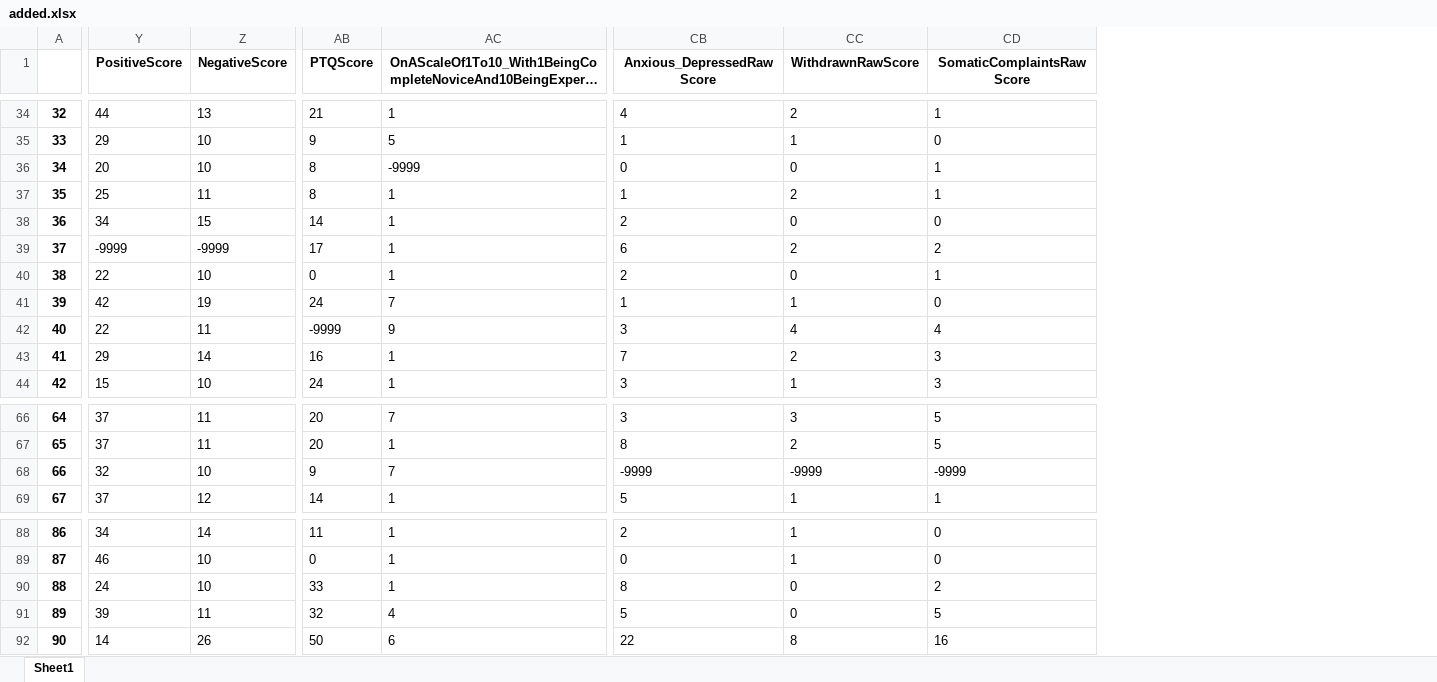
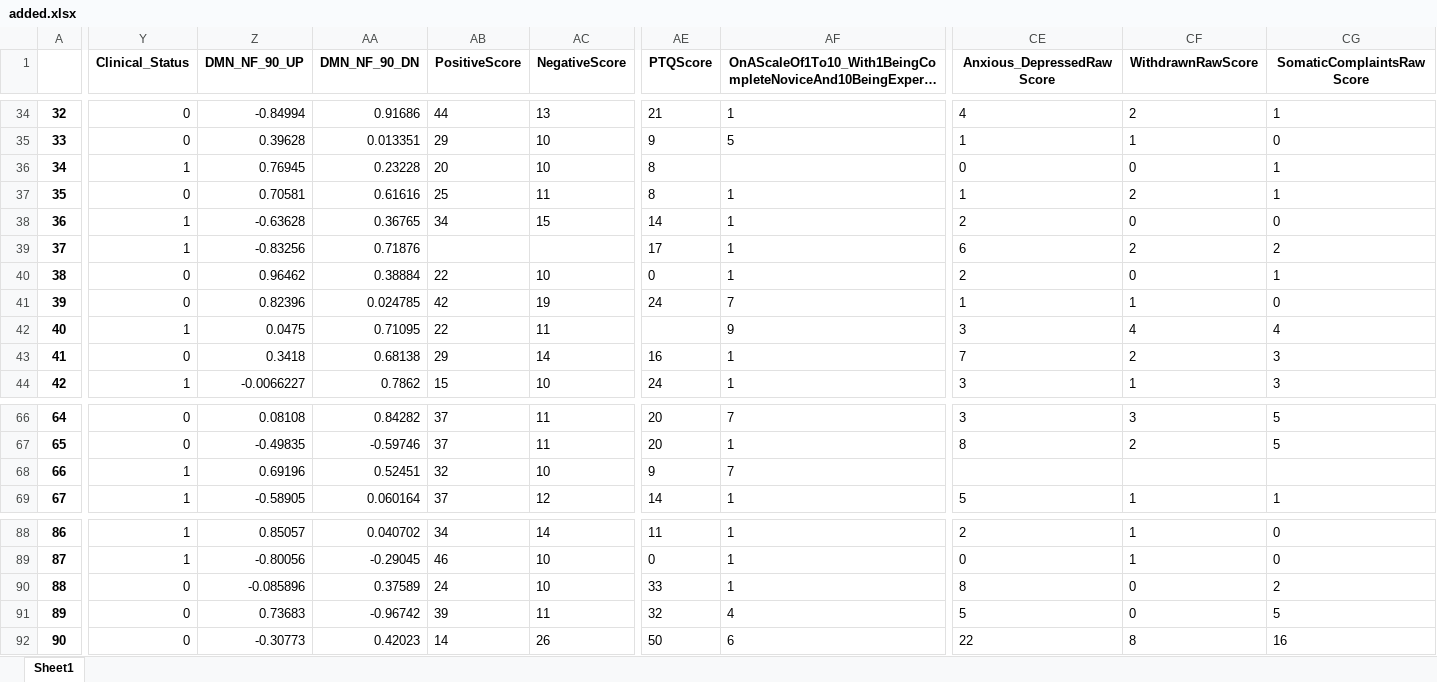
Before and after one commit to cmoroz1/neuro_analysis, an Excel workbook: added.xlsx, sheet Sheet1, drawn as a sheet; only a part is shown, gaps mark what is left out; long unchanged cells end in …; values as stored, in another font and other column widths than the file's, no borders; addresses are those after the commit; the diff covers the shown part only; the diff names each change by its address in the sheet, - before the commit and + after, or states it on an @@ line.

Commit message:
separated into groups by clinical status

```diff
--- a/added.xlsx (sheet Sheet1)
+++ b/added.xlsx (sheet Sheet1)
+column Y (Clinical_Status), rows 34-44: 0 | 0 | 1 | 0 | 1 | 1 | 0 | 0 | 1 | 0 | 1; rows 66-69: 0 | 0 | 1 | 1; rows 88-92: 1 | 1 | 0 | 0 | 0
+column Z (DMN_NF_90_UP), rows 34-44: -0.84994 | 0.39628 | 0.76945 | 0.70581 | -0.63628 | -0.83256 | 0.96462 | 0.82396 | 0.0475 | 0.3418 | -0.0066227; rows 66-69: 0.08108 | -0.49835 | 0.69196 | -0.58905; rows 88-92: 0.85057 | -0.80056 | -0.085896 | 0.73683 | -0.30773
+column AA (DMN_NF_90_DN), rows 34-44: 0.91686 | 0.013351 | 0.23228 | 0.61616 | 0.36765 | 0.71876 | 0.38884 | 0.024785 | 0.71095 | 0.68138 | 0.7862; rows 66-69: 0.84282 | -0.59746 | 0.52451 | 0.060164; rows 88-92: 0.040702 | -0.29045 | 0.37589 | -0.96742 | 0.42023
-AF36: -9999
+AF36: (empty)
-AB39 (PositiveScore): -9999
+AB39 (PositiveScore): (empty)
-AC39 (NegativeScore): -9999
+AC39 (NegativeScore): (empty)
-AE42 (PTQScore): -9999
+AE42 (PTQScore): (empty)
-CE68 (Anxious_DepressedRawScore): -9999
+CE68 (Anxious_DepressedRawScore): (empty)
-CF68 (WithdrawnRawScore): -9999
+CF68 (WithdrawnRawScore): (empty)
-CG68 (SomaticComplaintsRawScore): -9999
+CG68 (SomaticComplaintsRawScore): (empty)
```
Also changed, not shown: 164 edited cells elsewhere in this sheet, 2 other files.
